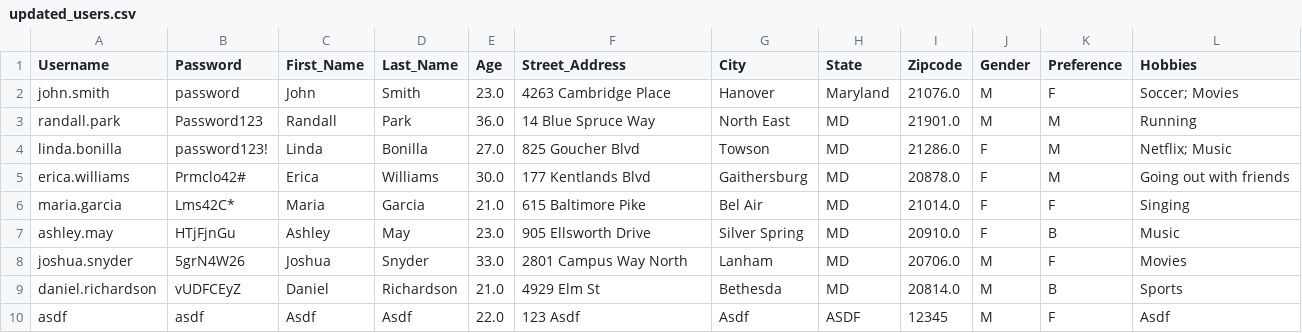
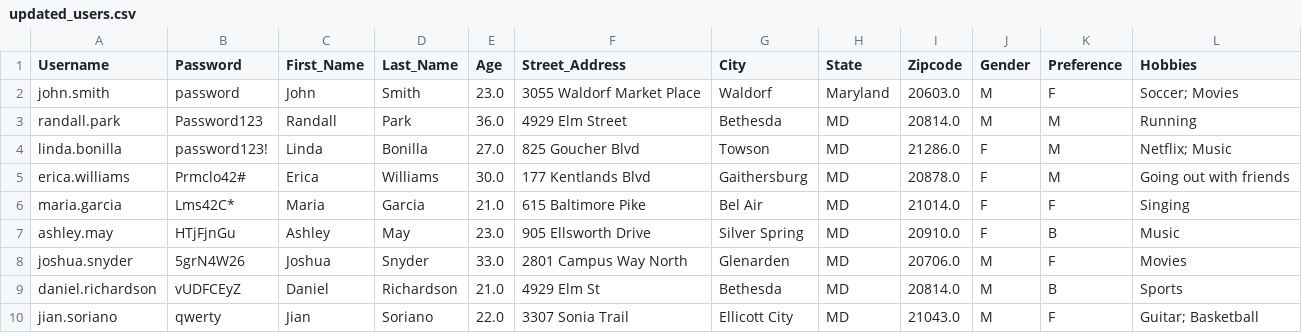
Before and after one commit to Tzubah/solid-memory, a CSV file: updated_users.csv, drawn as a sheet.

Commit message:
Updated distance_from_match() and browse_users(), other minor changes

```diff
--- a/updated_users.csv
+++ b/updated_users.csv
@@ -1,4 +1,4 @@
 Username,Password,First_Name,Last_Name,Age,Street_Address,City,State,Zipcode,Gender,Preference,Hobbies
-john.smith,password,John ,Smith ,23.0,4263  Cambridge Place,Hanover,Maryland,21076.0,M,F,Soccer; Movies
-randall.park,Password123,Randall,Park,36.0,14 Blue Spruce Way,North East,MD,21901.0,M,M,Running
+john.smith,password,John ,Smith ,23.0,3055 Waldorf Market Place,Waldorf,Maryland,20603.0,M,F,Soccer; Movies
+randall.park,Password123,Randall,Park,36.0,4929 Elm Street,Bethesda,MD,20814.0,M,M,Running
 linda.bonilla,password123!,Linda,Bonilla,27.0,825 Goucher Blvd,Towson,MD,21286.0,F,M,Netflix; Music
@@ -7,4 +7,4 @@ maria.garcia,Lms42C*,Maria,Garcia,21.0,615 Baltimore Pike,Bel Air,MD,21014.0,F,F
 ashley.may,HTjFjnGu,Ashley,May,23.0,905 Ellsworth Drive,Silver Spring,MD,20910.0,F,B,Music
-joshua.snyder,5grN4W26,Joshua,Snyder ,33.0,2801 Campus Way North,Lanham,MD,20706.0,M,F,Movies
+joshua.snyder,5grN4W26,Joshua,Snyder ,33.0,2801 Campus Way North,Glenarden,MD,20706.0,M,F,Movies
 daniel.richardson,vUDFCEyZ,Daniel,Richardson,21.0,4929 Elm St,Bethesda,MD,20814.0,M,B,Sports
-asdf,asdf,Asdf,Asdf,22.0,123 Asdf,Asdf,ASDF,12345,M,F,Asdf
+jian.soriano,qwerty,Jian,Soriano,22.0,3307 Sonia Trail,Ellicott City,MD,21043.0,M,F,Guitar; Basketball
```
Also changed, not shown: users.csv, 1 other file.
